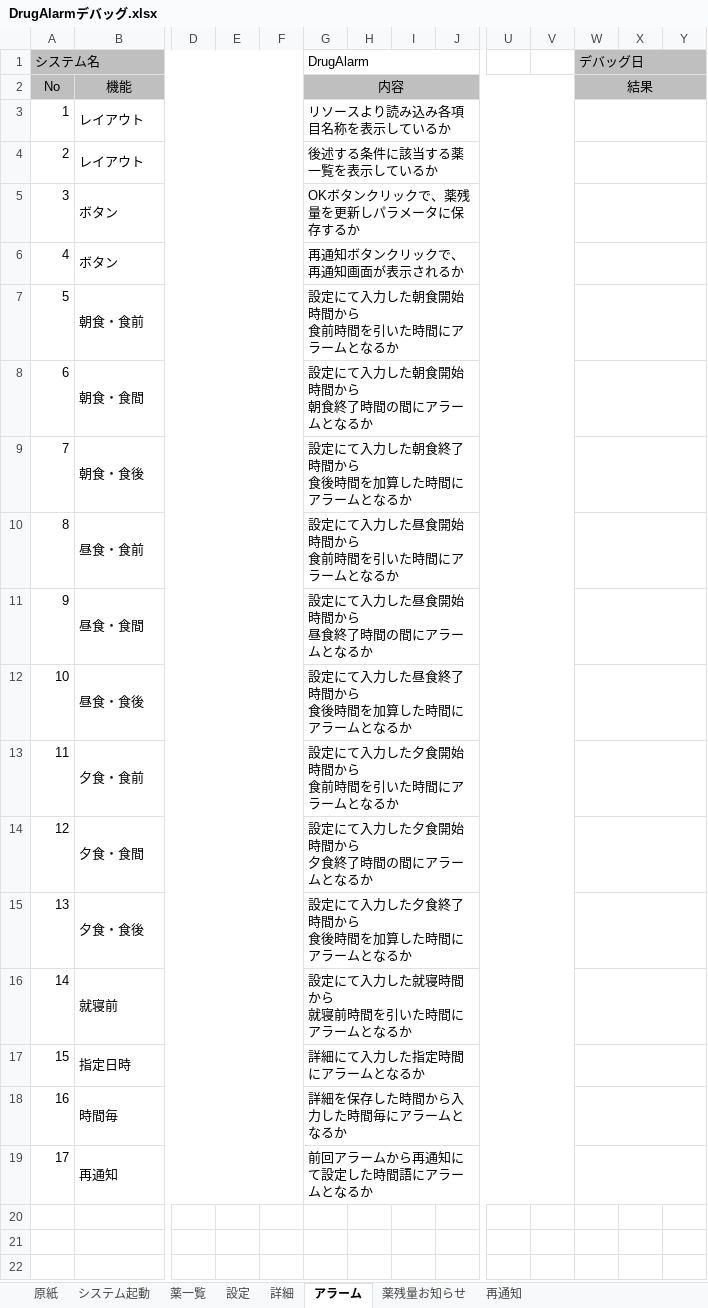
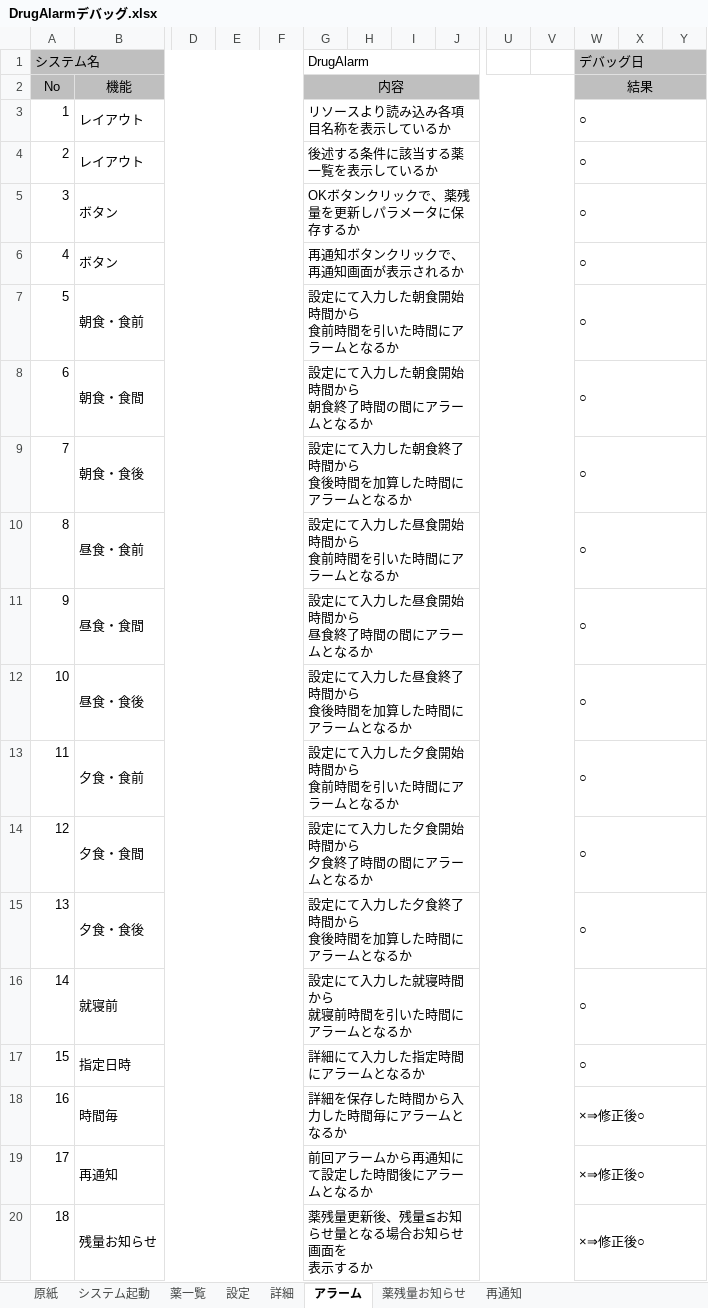
Before and after one commit to SUN-0613/AlarmDrug, an Excel workbook: ForWin/DrugAlarmデバッグ.xlsx, sheet アラーム, drawn as a sheet; only a part is shown, gaps mark what is left out; values as stored, in another font and other column widths than the file's, no borders; rows hold the shown columns only; ↵ is a line break in a cell; the diff names each change by its address in the sheet, - before the commit and + after, or states it on an @@ line.

```diff
--- a/ForWin/DrugAlarmデバッグ.xlsx (sheet アラーム)
+++ b/ForWin/DrugAlarmデバッグ.xlsx (sheet アラーム)
-W3:W17 (デバッグ日): (empty)
+W3:W17 (デバッグ日): ○
-W18:W19 (デバッグ日): (empty)
+W18:W19 (デバッグ日): ×⇒修正後○
-G19 (DrugAlarm): 前回アラームから再通知にて設定した時間語にアラームとなるか
+G19 (DrugAlarm): 前回アラームから再通知にて設定した時間後にアラームとなるか
+row 20: 18 | 残量お知らせ |  |  |  | 薬残量更新後、残量≦お知らせ量となる場合お知らせ画面を ↵ 表示するか |  |  |  |  |  | ×⇒修正後○
```
Also changed, not shown: sheet 詳細, sheet 設定, sheet 薬一覧, sheet システム起動, sheet 再通知, sheet 薬残量お知らせ, 1 other file.
